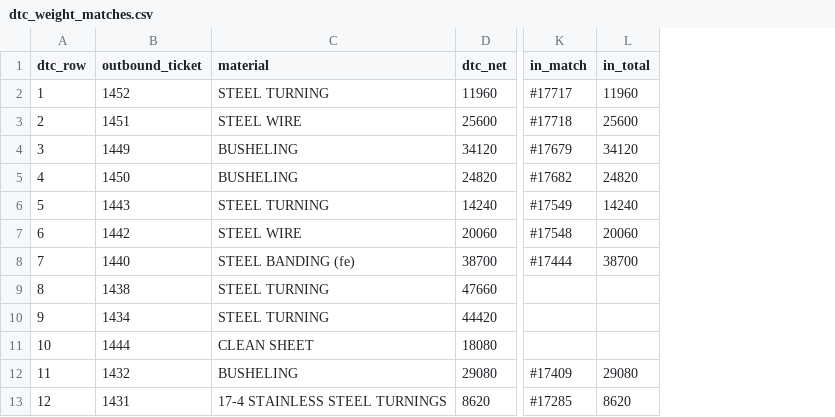
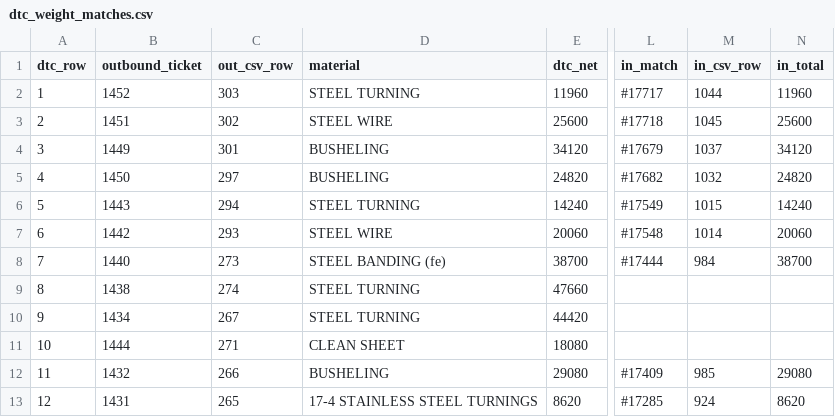
Before and after one commit to gavinhussey/Scrap, a CSV file: dtc/dtc_weight_matches.csv, drawn as a sheet; only a part is shown, gaps mark what is left out; the diff names each change by its address in the sheet, - before the commit and + after, or states it on an @@ line.

```diff
--- a/dtc/dtc_weight_matches.csv
+++ b/dtc/dtc_weight_matches.csv
+column C (out_csv_row), rows 2-13: 303 | 302 | 301 | 297 | 294 | 293 | 273 | 274 | 267 | 271 | 266 | 265
+column M (in_csv_row), rows 2-13: 1044 | 1045 | 1037 | 1032 | 1015 | 1014 | 984 |  |  |  | 985 | 924
```
Also changed, not shown: dtc/dtc_match_exceptions.csv, 5 other files.
